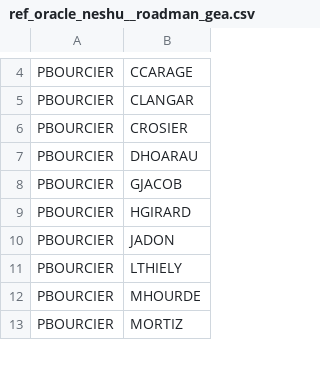
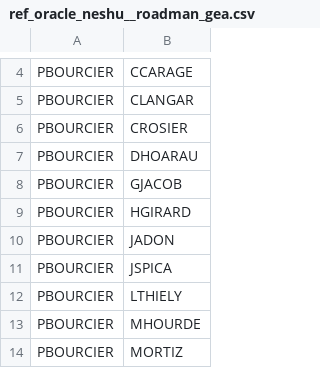
Before and after one commit to CebrailEVS/dbt_transform, a CSV file: data/reference_data/oracle_neshu/ref_oracle_neshu__roadman_gea.csv, drawn as a sheet; only a part is shown, gaps mark what is left out.

Commit message:
feat: ajot de JSPICA dans le ref mapping gea

```diff
--- a/data/reference_data/oracle_neshu/ref_oracle_neshu__roadman_gea.csv
+++ b/data/reference_data/oracle_neshu/ref_oracle_neshu__roadman_gea.csv
@@ -10,2 +10,3 @@ PBOURCIER,HGIRARD
 PBOURCIER,JADON
+PBOURCIER,JSPICA
 PBOURCIER,LTHIELY
```
